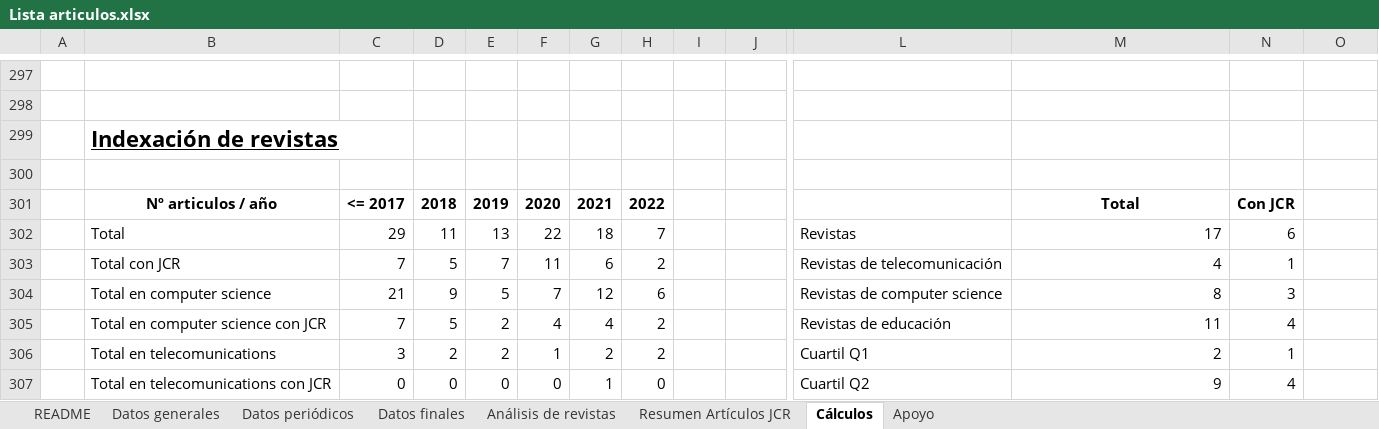
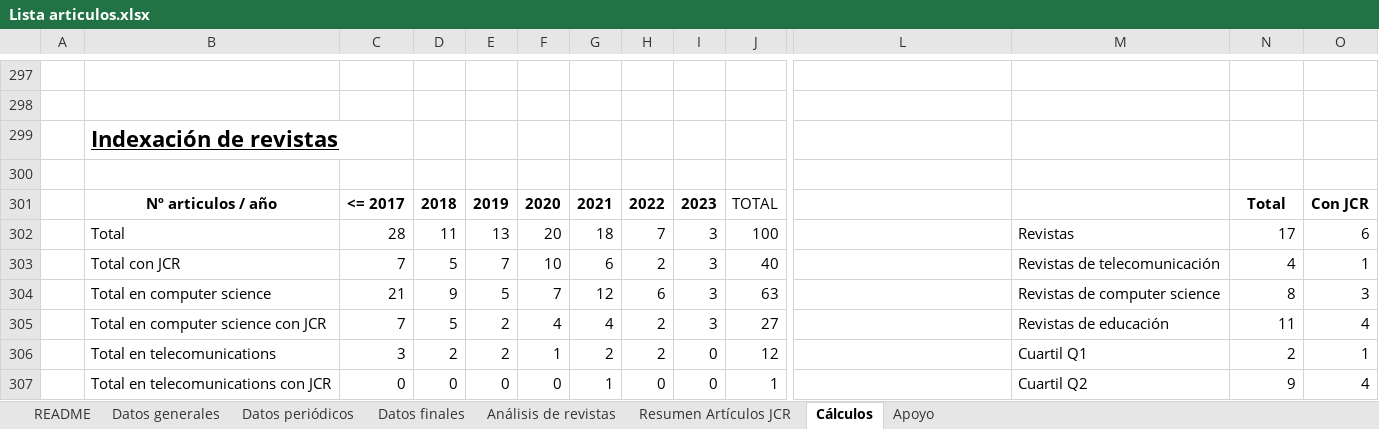
Before and after one commit to LordOfHistory/TFG_GITT_Joscanege, an Excel workbook: Bloque I/Lista articulos.xlsx, sheet Cálculos, drawn as a sheet; only a part is shown, gaps mark what is left out; values as stored, in another font and other column widths than the file's, no borders; charts and pictures not drawn; removed rows and columns are numbered as before the commit, all else as after; rows hold the shown columns only; the diff covers the shown part only; the diff names each change by its address in the sheet, - before the commit and + after, or states it on an @@ line.

```diff
--- a/Bloque I/Lista articulos.xlsx (sheet Cálculos)
+++ b/Bloque I/Lista articulos.xlsx (sheet Cálculos)
-I301: (empty)
+I301: 2023
-J301: (empty)
+J301: TOTAL
-M301: Total
+M301: (empty)
-N301: Con JCR
+N301: Total
-O301: (empty)
+O301: Con JCR
-row 302:  | Total | 29 | 11 | 13 | 22 | 18 | 7 |  |  | Revistas | 17 | 6
-row 303:  | Total con JCR | 7 | 5 | 7 | 11 | 6 | 2 |  |  | Revistas de telecomunicación | 4 | 1
+row 302:  | Total | 28 | 11 | 13 | 20 | 18 | 7 | 3 | 100 |  | Revistas | 17 | 6
+row 303:  | Total con JCR | 7 | 5 | 7 | 10 | 6 | 2 | 3 | 40 |  | Revistas de telecomunicación | 4 | 1
-I304:I305: (empty)
+I304:I305: 3
-J304: (empty)
+J304: 63
-L304: Revistas de computer science
+L304: (empty)
-M304: 8
+M304: Revistas de computer science
-N304: 3
+N304: 8
-O304: (empty)
+O304: 3
-J305: (empty)
+J305: 27
-L305: Revistas de educación
+L305: (empty)
-M305: 11
+M305: Revistas de educación
-N305: 4
+N305: 11
-O305: (empty)
+O305: 4
-I306:I307: (empty)
+I306:I307: 0
-J306: (empty)
+J306: 12
-L306: Cuartil Q1
+L306: (empty)
-M306: 2
+M306: Cuartil Q1
-N306: 1
+N306: 2
-O306: (empty)
+O306: 1
-J307: (empty)
+J307: 1
-L307: Cuartil Q2
+L307: (empty)
-M307: 9
+M307: Cuartil Q2
-N307: 4
+N307: 9
-O307: (empty)
+O307: 4
```
Also changed, not shown: 37 edited cells elsewhere in this sheet, sheet Resumen Artículos JCR, sheet Datos finales, charts or pictures, Bloque II/parametros.xlsx, 3 other files.
